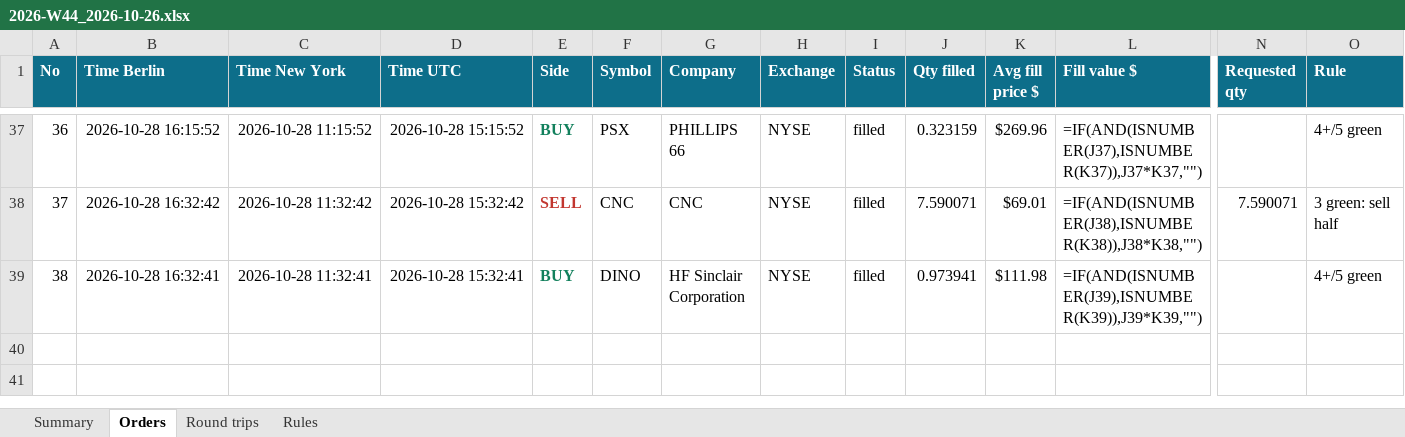
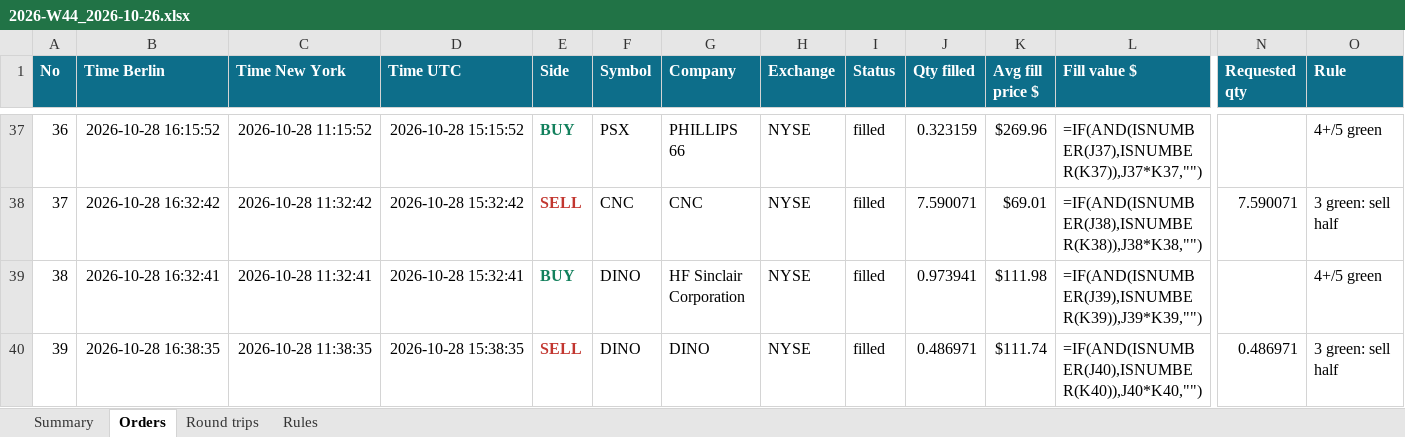
Before and after one commit to minto2196/my-claude-trade, an Excel workbook: trade-records/excel/2026-W44_2026-10-26.xlsx, sheet Orders, drawn as a sheet; only a part is shown, gaps mark what is left out; values as stored, in another font and other column widths than the file's, no borders; formulas without a stored value are shown as written; table styles not drawn; rows hold the shown columns only; the diff names each change by its address in the sheet, - before the commit and + after, or states it on an @@ line.

Commit message:
records: 2026-10-28 15:38 UTC

```diff
--- a/trade-records/excel/2026-W44_2026-10-26.xlsx (sheet Orders)
+++ b/trade-records/excel/2026-W44_2026-10-26.xlsx (sheet Orders)
+row 40: 39 | 2026-10-28 16:38:35 | 2026-10-28 11:38:35 | 2026-10-28 15:38:35 | SELL | DINO | DINO | NYSE | filled | 0.486971 | $111.74 | =IF(AND(ISNUMBER(J40),ISNUMBER(K40)),J40*K40,"") | 0.486971 | 3 green: sell half
```
Also changed, not shown: sheet Round trips, sheet Summary, 4 other files.
